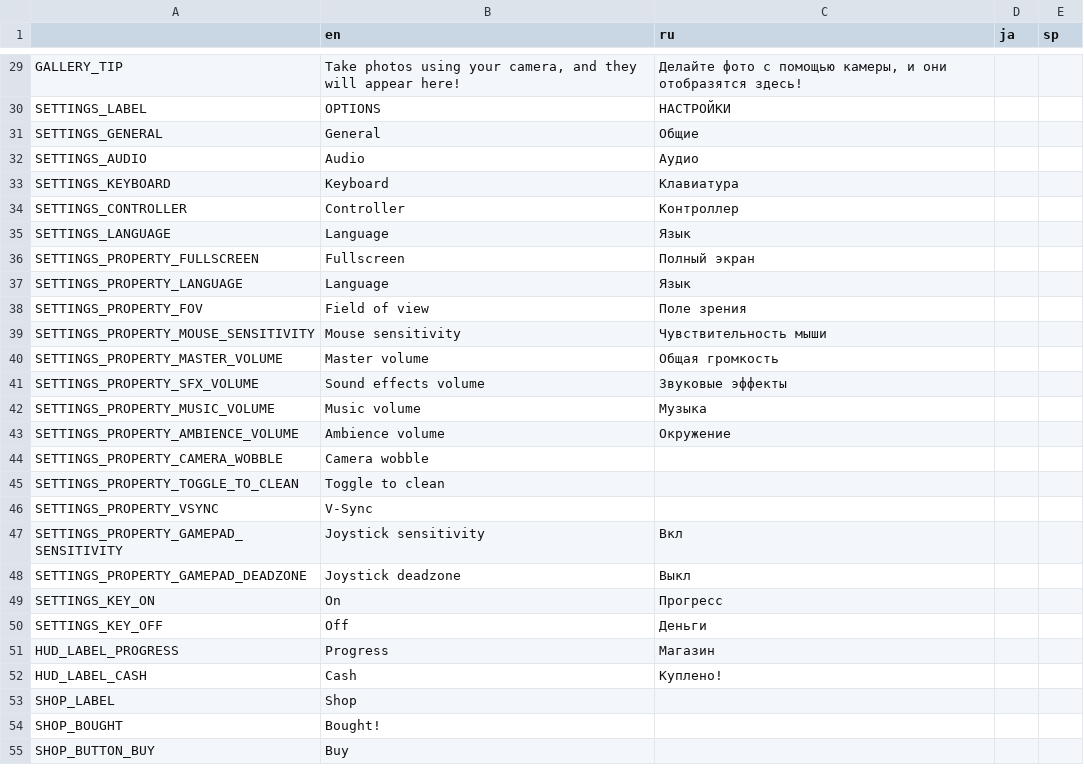
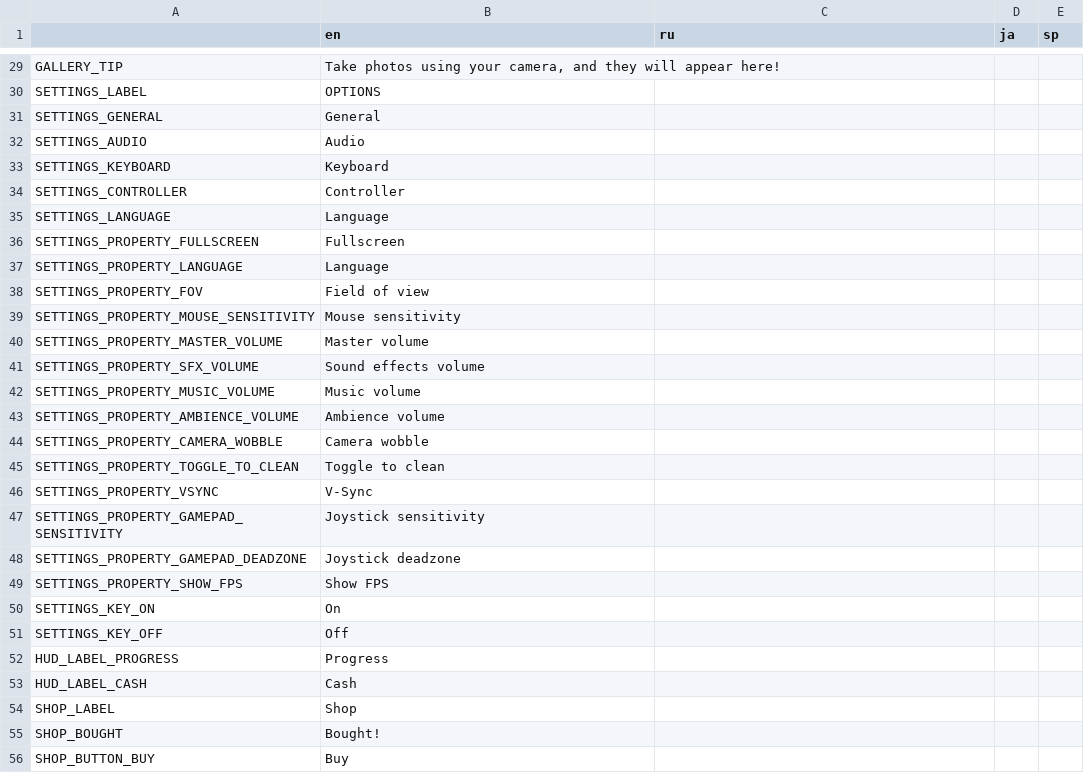
Before and after one commit to Aeterasu/akisouji, a CSV file: project/assets/localization/akisouji_localization_data.csv, drawn as a sheet; only a part is shown, gaps mark what is left out; addresses are those after the commit; the diff covers the shown part only; the diff names each change by its address in the sheet, - before the commit and + after, or states it on an @@ line.

Commit message:
Added 'show fps' setting

```diff
--- a/project/assets/localization/akisouji_localization_data.csv
+++ b/project/assets/localization/akisouji_localization_data.csv
-C29 (ru): Делайте фото с помощью камеры, и они отобразятся здесь!
+C29 (ru): (empty)
-C30 (ru): НАСТРОЙКИ
+C30 (ru): (empty)
-C31 (ru): Общие
+C31 (ru): (empty)
-C32 (ru): Аудио
+C32 (ru): (empty)
-C33 (ru): Клавиатура
+C33 (ru): (empty)
-C34 (ru): Контроллер
+C34 (ru): (empty)
-C35 (ru): Язык
+C35 (ru): (empty)
-C36 (ru): Полный экран
+C36 (ru): (empty)
-C37 (ru): Язык
+C37 (ru): (empty)
-C38 (ru): Поле зрения
+C38 (ru): (empty)
-C39 (ru): Чувствительность мыши
+C39 (ru): (empty)
-C40 (ru): Общая громкость
+C40 (ru): (empty)
-C41 (ru): Звуковые эффекты
+C41 (ru): (empty)
-C42 (ru): Музыка
+C42 (ru): (empty)
-C43 (ru): Окружение
+C43 (ru): (empty)
-C47 (ru): Вкл
+C47 (ru): (empty)
-C48 (ru): Выкл
+C48 (ru): (empty)
+row 49: SETTINGS_PROPERTY_SHOW_FPS | Show FPS
-C50 (ru): Прогресс
+C50 (ru): (empty)
-C51 (ru): Деньги
+C51 (ru): (empty)
-C52 (ru): Магазин
+C52 (ru): (empty)
-C53 (ru): Куплено!
+C53 (ru): (empty)
```
Also changed, not shown: 32 edited cells elsewhere in this file, 3 other files.
